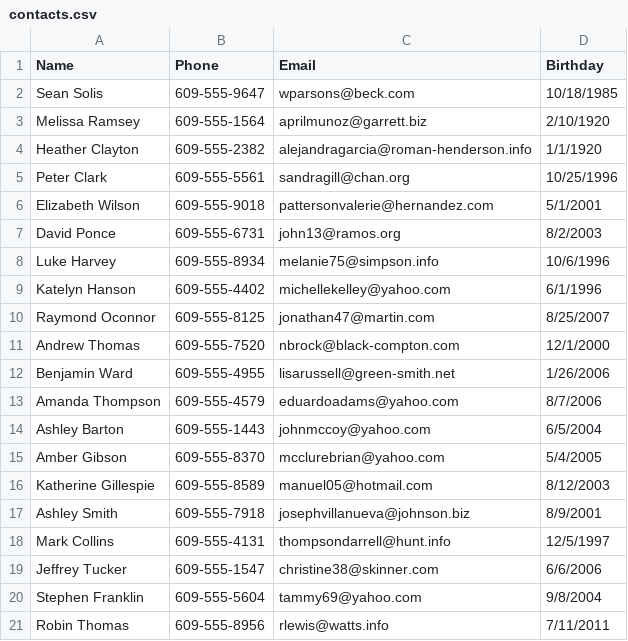
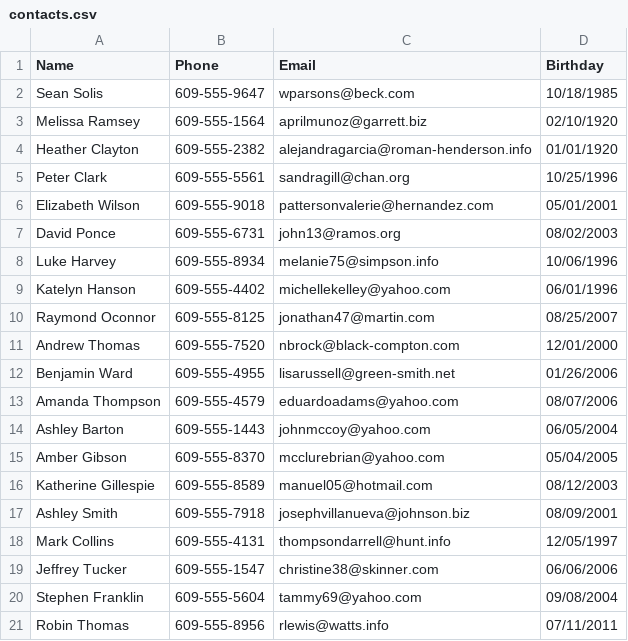
Before and after one commit to FrankLeottaIII/CIST2110-001-Programming-In-Python-HomeWork, a CSV file: Project2Folder/contacts.csv, drawn as a sheet.

Commit message:
SAVE Funtion Complete :D

```diff
--- a/Project2Folder/contacts.csv
+++ b/Project2Folder/contacts.csv
@@ -2,20 +2,20 @@ Name,Phone,Email,Birthday
 Sean Solis,609-555-9647,wparsons@beck.com,10/18/1985
-Melissa Ramsey,609-555-1564,aprilmunoz@garrett.biz,2/10/1920
-Heather Clayton,609-555-2382,alejandragarcia@roman-henderson.info,1/1/1920
+Melissa Ramsey,609-555-1564,aprilmunoz@garrett.biz,02/10/1920
+Heather Clayton,609-555-2382,alejandragarcia@roman-henderson.info,01/01/1920
 Peter Clark,609-555-5561,sandragill@chan.org,10/25/1996
-Elizabeth Wilson,609-555-9018,pattersonvalerie@hernandez.com,5/1/2001
-David Ponce,609-555-6731,john13@ramos.org,8/2/2003
-Luke Harvey,609-555-8934,melanie75@simpson.info,10/6/1996
-Katelyn Hanson,609-555-4402,michellekelley@yahoo.com,6/1/1996
-Raymond Oconnor,609-555-8125,jonathan47@martin.com,8/25/2007
-Andrew Thomas,609-555-7520,nbrock@black-compton.com,12/1/2000
-Benjamin Ward,609-555-4955,lisarussell@green-smith.net,1/26/2006
-Amanda Thompson,609-555-4579,eduardoadams@yahoo.com,8/7/2006
-Ashley Barton,609-555-1443,johnmccoy@yahoo.com,6/5/2004
-Amber Gibson,609-555-8370,mcclurebrian@yahoo.com,5/4/2005
-Katherine Gillespie,609-555-8589,manuel05@hotmail.com,8/12/2003
-Ashley Smith,609-555-7918,josephvillanueva@johnson.biz,8/9/2001
-Mark Collins,609-555-4131,thompsondarrell@hunt.info,12/5/1997
-Jeffrey Tucker,609-555-1547,christine38@skinner.com,6/6/2006
-Stephen Franklin,609-555-5604,tammy69@yahoo.com,9/8/2004
-Robin Thomas,609-555-8956,rlewis@watts.info,7/11/2011
+Elizabeth Wilson,609-555-9018,pattersonvalerie@hernandez.com,05/01/2001
+David Ponce,609-555-6731,john13@ramos.org,08/02/2003
+Luke Harvey,609-555-8934,melanie75@simpson.info,10/06/1996
+Katelyn Hanson,609-555-4402,michellekelley@yahoo.com,06/01/1996
+Raymond Oconnor,609-555-8125,jonathan47@martin.com,08/25/2007
+Andrew Thomas,609-555-7520,nbrock@black-compton.com,12/01/2000
+Benjamin Ward,609-555-4955,lisarussell@green-smith.net,01/26/2006
+Amanda Thompson,609-555-4579,eduardoadams@yahoo.com,08/07/2006
+Ashley Barton,609-555-1443,johnmccoy@yahoo.com,06/05/2004
+Amber Gibson,609-555-8370,mcclurebrian@yahoo.com,05/04/2005
+Katherine Gillespie,609-555-8589,manuel05@hotmail.com,08/12/2003
+Ashley Smith,609-555-7918,josephvillanueva@johnson.biz,08/09/2001
+Mark Collins,609-555-4131,thompsondarrell@hunt.info,12/05/1997
+Jeffrey Tucker,609-555-1547,christine38@skinner.com,06/06/2006
+Stephen Franklin,609-555-5604,tammy69@yahoo.com,09/08/2004
+Robin Thomas,609-555-8956,rlewis@watts.info,07/11/2011
```
